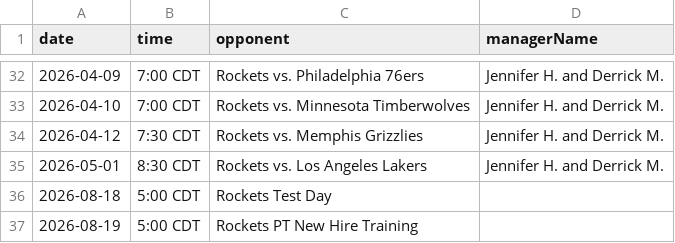
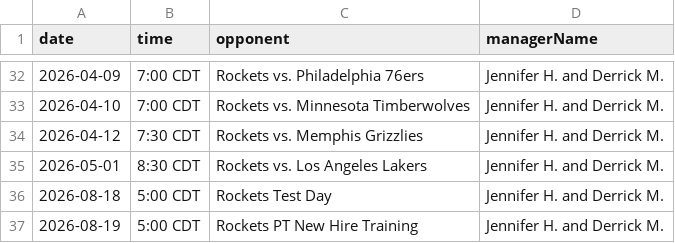
Before and after one commit to RocketsITTeam/Game-Day-Checklist, a CSV file: Backend/Games.csv, drawn as a sheet; only a part is shown, gaps mark what is left out.

Commit message:
Update Games.csv
added two test dates

```diff
--- a/Backend/Games.csv
+++ b/Backend/Games.csv
@@ -35,3 +35,3 @@
 2026-05-01,8:30 CDT,Rockets vs. Los Angeles Lakers,Jennifer H. and Derrick M.
-2026-08-18,5:00 CDT, Rockets Test Day
-2026-08-19,5:00 CDT, Rockets PT New Hire Training
+2026-08-18,5:00 CDT, Rockets Test Day,Jennifer H. and Derrick M.
+2026-08-19,5:00 CDT, Rockets PT New Hire Training,Jennifer H. and Derrick M.
```
